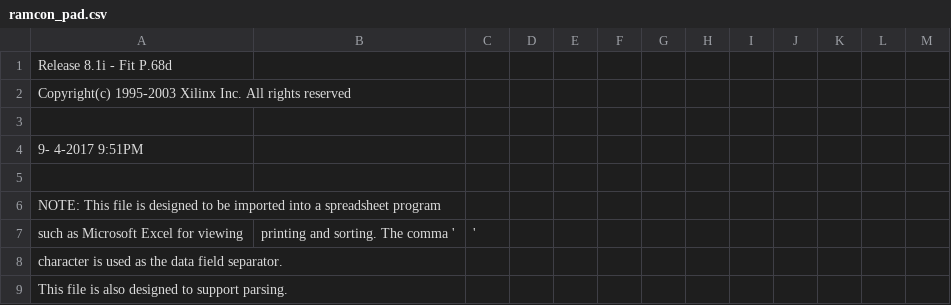
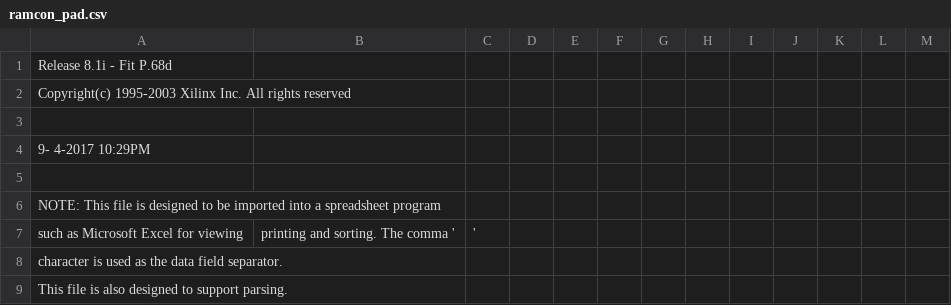
Before and after one commit to MHeinrichs/GBA060-TK-Logik, a CSV file: RAM_Control/RAM_Control_VHDL/ramcon_pad.csv, drawn as a sheet; only a part is shown.

```diff
--- a/RAM_Control/RAM_Control_VHDL/ramcon_pad.csv
+++ b/RAM_Control/RAM_Control_VHDL/ramcon_pad.csv
@@ -3,3 +3,3 @@ Copyright(c) 1995-2003 Xilinx Inc. All rights reserved
 
- 9- 4-2017  9:51PM
+ 9- 4-2017 10:29PM
 
```
Also changed, not shown: 40 other files.
